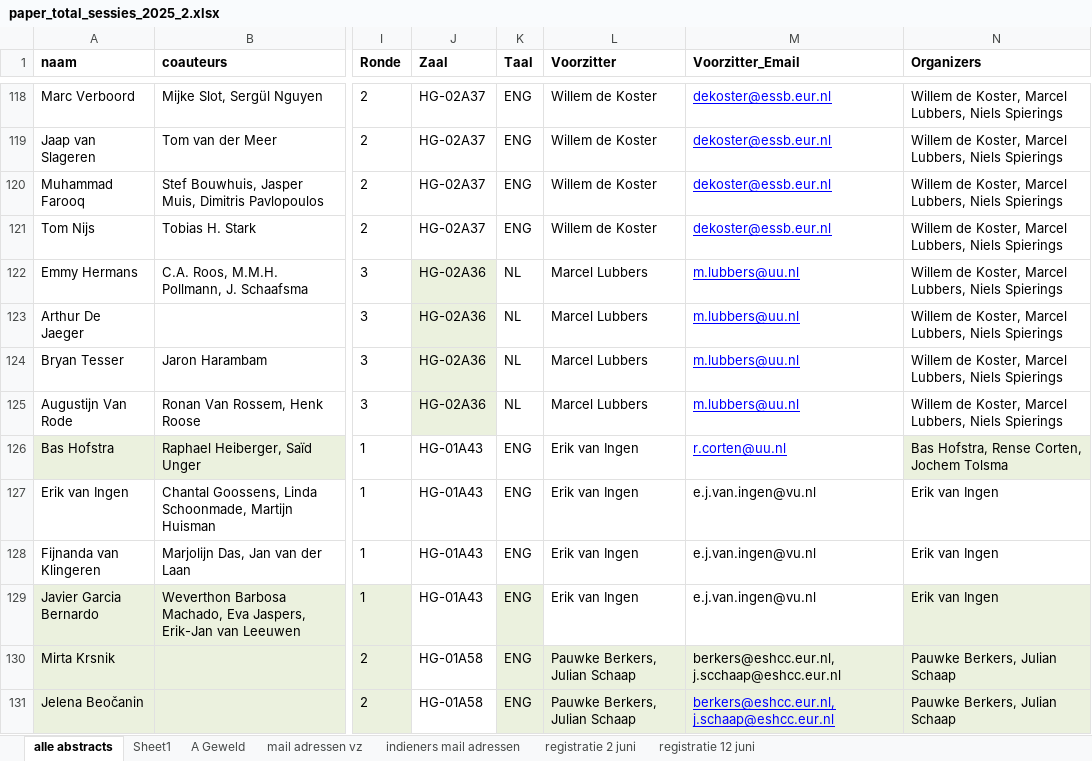
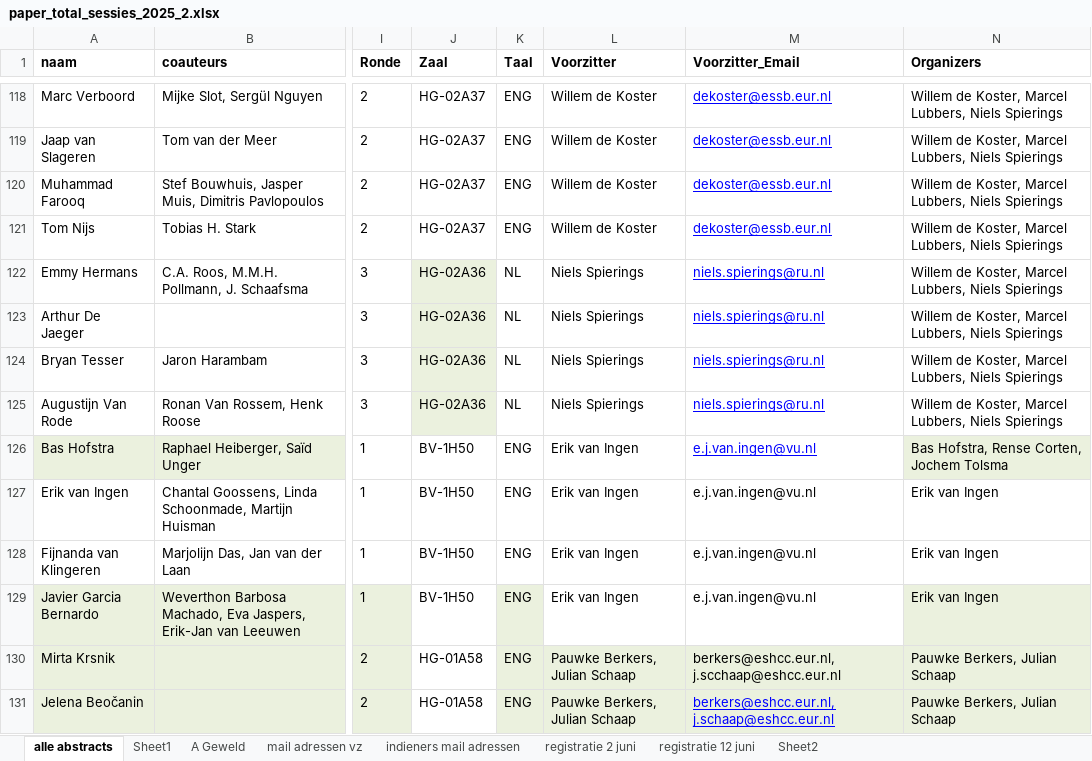
Before and after one commit to jaspermuis/dvds2025, an Excel workbook: docs/paper_total_sessies_2025_2.xlsx, sheet alle abstracts, drawn as a sheet; only a part is shown, gaps mark what is left out; values as stored, in another font and other column widths than the file's, no borders; the diff names each change by its address in the sheet, - before the commit and + after, or states it on an @@ line.

```diff
--- a/docs/paper_total_sessies_2025_2.xlsx (sheet alle abstracts)
+++ b/docs/paper_total_sessies_2025_2.xlsx (sheet alle abstracts)
+sheet tab: Sheet2
-L122:L125 (Voorzitter): Marcel Lubbers
+L122:L125 (Voorzitter): Niels Spierings
-M122:M125 (Voorzitter_Email): m.lubbers@uu.nl
+M122:M125 (Voorzitter_Email): niels.spierings@ru.nl
-J126:J129 (Zaal): HG-01A43
+J126:J129 (Zaal): BV-1H50
-M126 (Voorzitter_Email): r.corten@uu.nl
+M126 (Voorzitter_Email): e.j.van.ingen@vu.nl
```
Also changed, not shown: sheet registratie 12 juni, docs/paper_total_sessies_2025_2_backup2.xlsx, paper_total_sessies_2025_2.xlsx, 7 other files.
